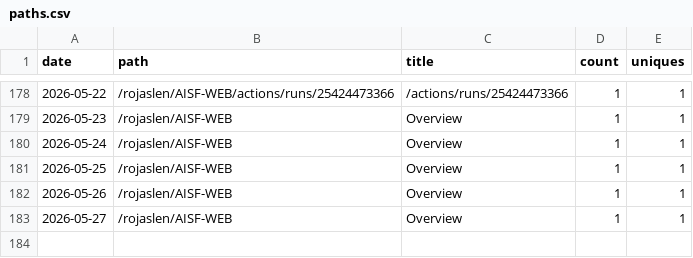
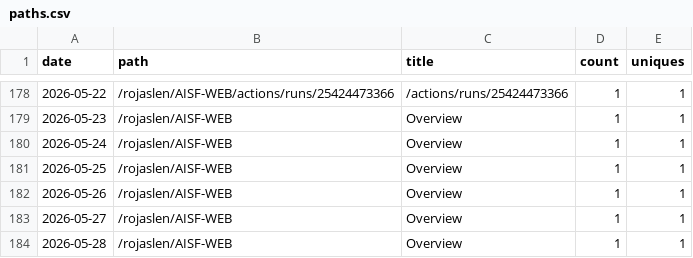
Before and after one commit to rojaslen/AISF-WEB, a CSV file: traffic/paths.csv, drawn as a sheet; only a part is shown, gaps mark what is left out.

```diff
--- a/traffic/paths.csv
+++ b/traffic/paths.csv
@@ -183 +183,2 @@ date,path,title,count,uniques
 2026-05-27,/rojaslen/AISF-WEB,Overview,1,1
+2026-05-28,/rojaslen/AISF-WEB,Overview,1,1
```
Also changed, not shown: traffic/clones.csv, traffic/referrers.csv, 1 other file.
